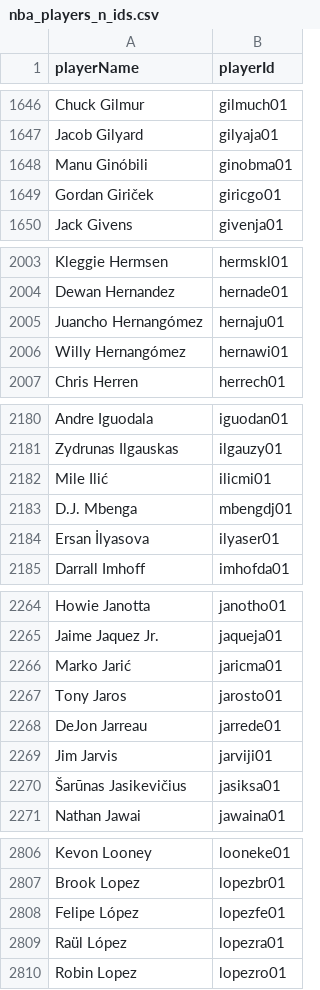
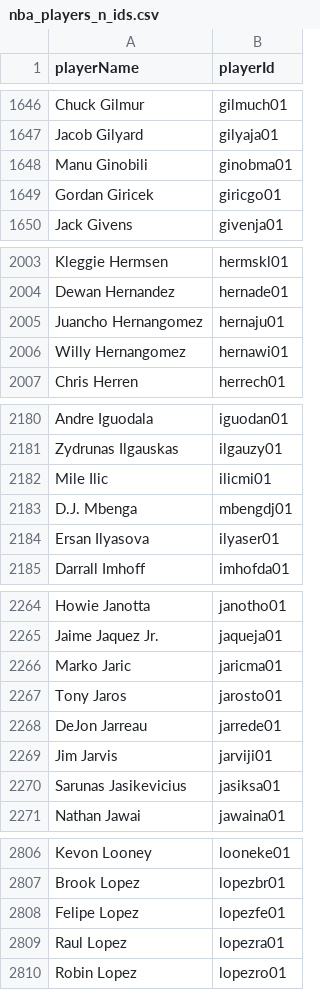
Before and after one commit to jclimix/hooperDNA, a CSV file: sample_DB/nba_player_data/nba_players_n_ids.csv, drawn as a sheet; only a part is shown, gaps mark what is left out; the diff covers the shown part only.

```diff
--- a/sample_DB/nba_player_data/nba_players_n_ids.csv
+++ b/sample_DB/nba_player_data/nba_players_n_ids.csv
@@ -1647,4 +1647,4 @@ Chuck Gilmur,gilmuch01
 Jacob Gilyard,gilyaja01
-Manu Ginóbili,ginobma01
-Gordan Giriček,giricgo01
+Manu Ginobili,ginobma01
+Gordan Giricek,giricgo01
 Jack Givens,givenja01
@@ -2004,4 +2004,4 @@ Kleggie Hermsen,hermskl01
 Dewan Hernandez,hernade01
-Juancho Hernangómez,hernaju01
-Willy Hernangómez,hernawi01
+Juancho Hernangomez,hernaju01
+Willy Hernangomez,hernawi01
 Chris Herren,herrech01
@@ -2181,5 +2181,5 @@ Andre Iguodala,iguodan01
 Zydrunas Ilgauskas,ilgauzy01
-Mile Ilić,ilicmi01
+Mile Ilic,ilicmi01
 D.J. Mbenga,mbengdj01
-Ersan İlyasova,ilyaser01
+Ersan Ilyasova,ilyaser01
 Darrall Imhoff,imhofda01
@@ -2265,3 +2265,3 @@ Howie Janotta,janotho01
 Jaime Jaquez Jr.,jaqueja01
-Marko Jarić,jaricma01
+Marko Jaric,jaricma01
 Tony Jaros,jarosto01
@@ -2269,3 +2269,3 @@ DeJon Jarreau,jarrede01
 Jim Jarvis,jarviji01
-Šarūnas Jasikevičius,jasiksa01
+Sarunas Jasikevicius,jasiksa01
 Nathan Jawai,jawaina01
@@ -2807,4 +2807,4 @@ Kevon Looney,looneke01
 Brook Lopez,lopezbr01
-Felipe López,lopezfe01
-Raül López,lopezra01
+Felipe Lopez,lopezfe01
+Raul Lopez,lopezra01
 Robin Lopez,lopezro01
```
Also changed, not shown: 129 edited cells elsewhere in this file, 4 other files.
